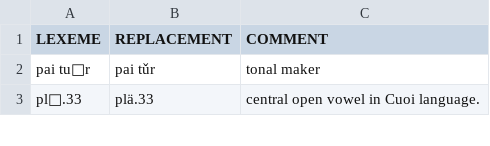
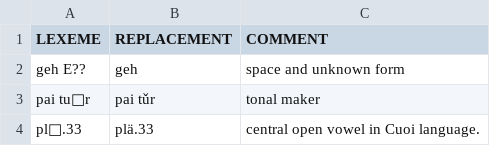
Before and after one commit to lexibank/peirosaustroasiatic, a TSV file: etc/lexemes.tsv, drawn as a sheet; only a part is shown.

```diff
--- a/etc/lexemes.tsv
+++ b/etc/lexemes.tsv
@@ -1,2 +1,3 @@
 LEXEME	REPLACEMENT	COMMENT
+geh E??	geh	space and unknown form
 pai tur	pai tǔr	tonal maker
```
Also changed, not shown: cldf/cognates.csv, cldf/languages.csv, 7 other files.
